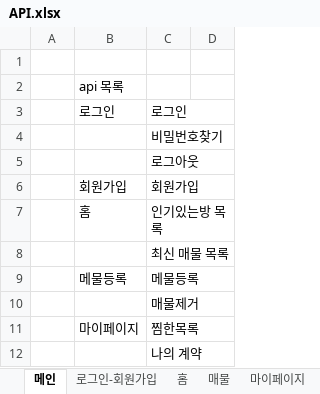
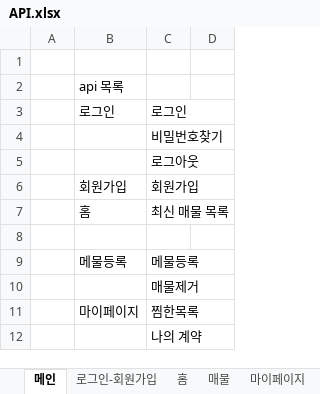
Before and after one commit to EtriProperty/Property, an Excel workbook: docs/API.xlsx, sheet 메인, drawn as a sheet; only a part is shown; values as stored, in another font and other column widths than the file's, no borders; table styles not drawn; the diff names each change by its address in the sheet, - before the commit and + after, or states it on an @@ line.

```diff
--- a/docs/API.xlsx (sheet 메인)
+++ b/docs/API.xlsx (sheet 메인)
-C7: 인기있는방 목록
+C7: 최신 매물 목록
-C8: 최신 매물 목록
+C8: (empty)
```
Also changed, not shown: sheet 홈, 47 other files.
